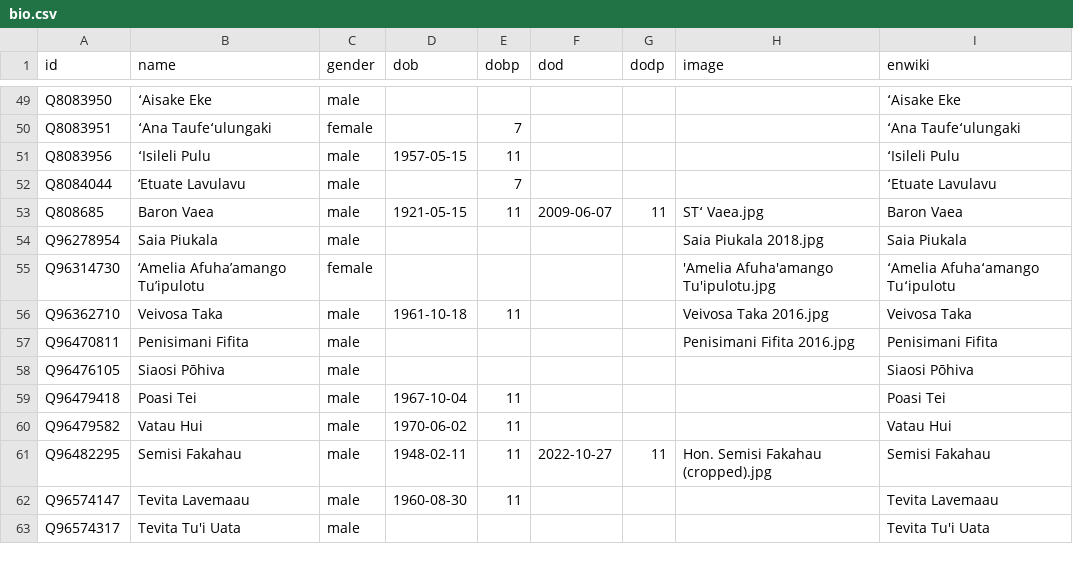
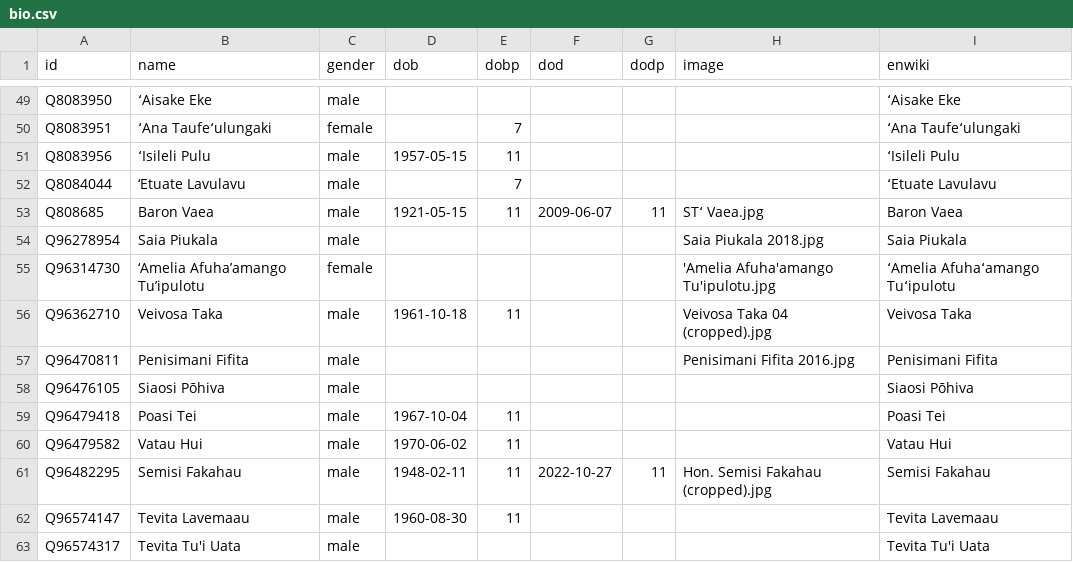
Before and after one commit to Tonyatibbs06/tonga, a CSV file: html/bio.csv, drawn as a sheet; only a part is shown, gaps mark what is left out.

```diff
--- a/html/bio.csv
+++ b/html/bio.csv
@@ -55,3 +55,3 @@ Q96278954,Saia Piukala,male,,,,,Saia Piukala 2018.jpg,Saia Piukala
 Q96314730,‘Amelia Afuha’amango Tu’ipulotu,female,,,,,'Amelia Afuha'amango Tu'ipulotu.jpg,ʻAmelia Afuhaʻamango Tuʻipulotu
-Q96362710,Veivosa Taka,male,1961-10-18,11,,,Veivosa Taka 2016.jpg,Veivosa Taka
+Q96362710,Veivosa Taka,male,1961-10-18,11,,,Veivosa Taka 04 (cropped).jpg,Veivosa Taka
 Q96470811,Penisimani Fifita,male,,,,,Penisimani Fifita 2016.jpg,Penisimani Fifita
```
